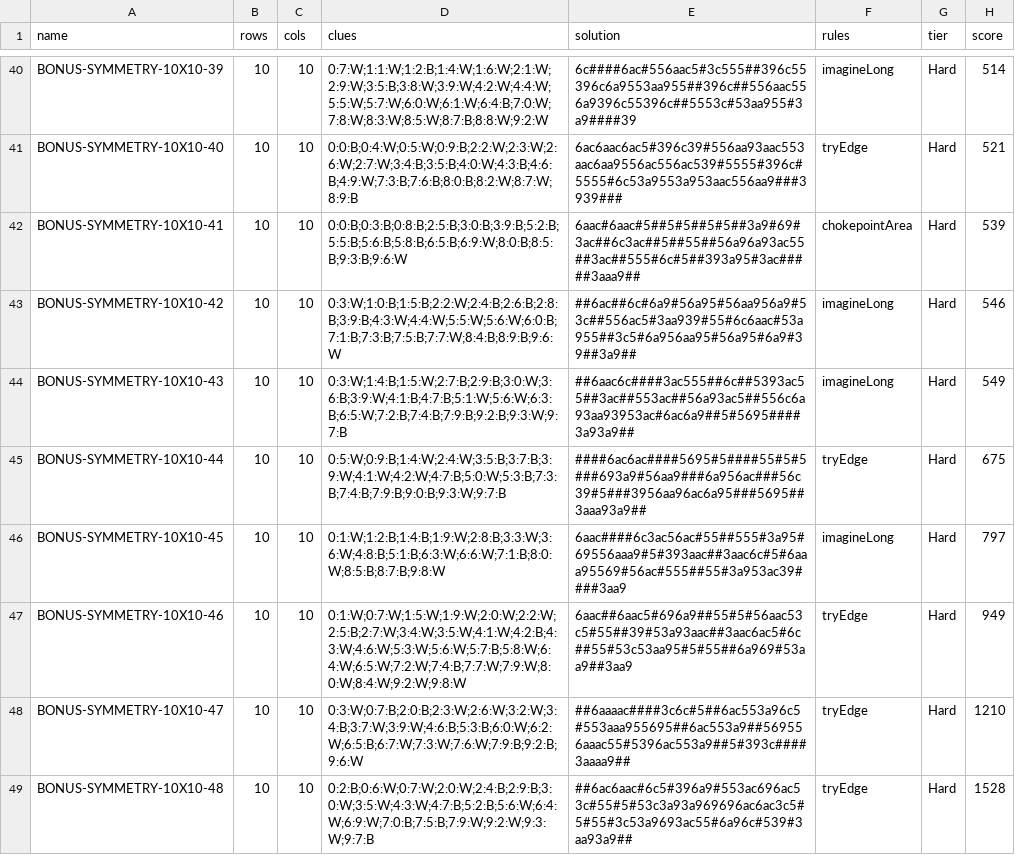
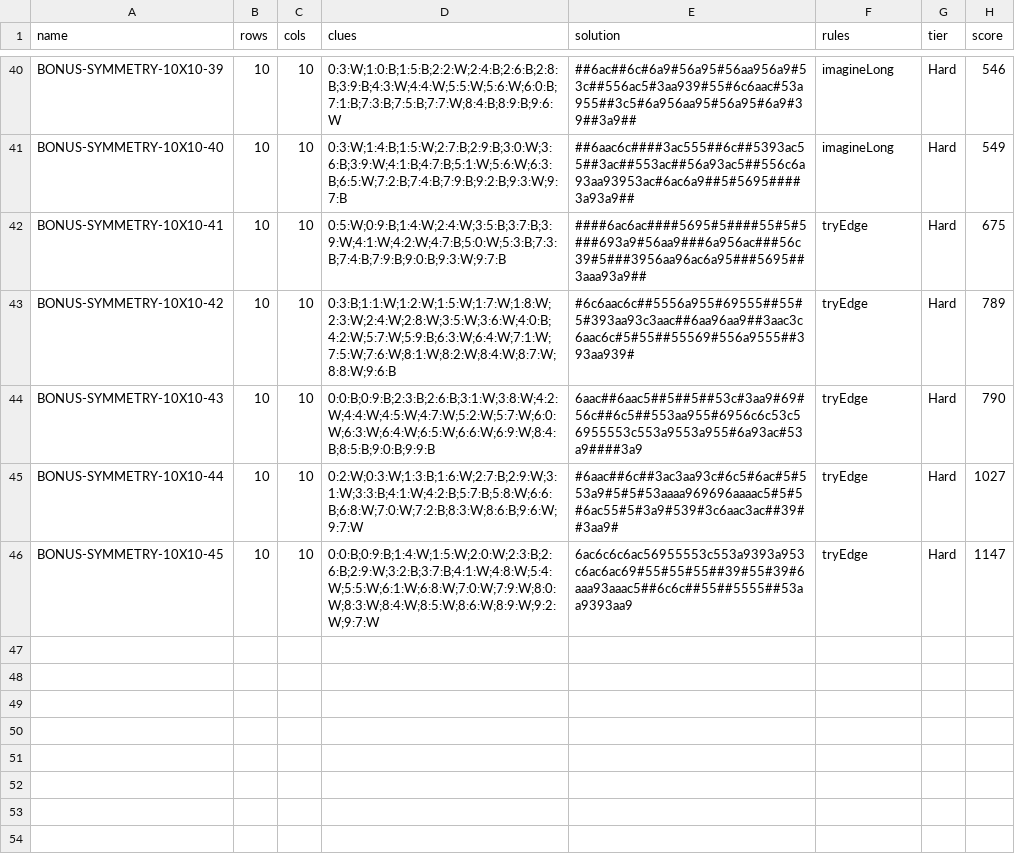
Before and after one commit to JoshMermel/loops, a CSV file: data/bonus-symmetry-10x10.csv, drawn as a sheet; only a part is shown, gaps mark what is left out; the diff covers the shown part only; the diff names each change by its address in the sheet, - before the commit and + after, or states it on an @@ line.

Commit message:
Drop rot90 symmetry and balance Exact symmetry books per tier
- Remove 4-way rot90 symmetry from Exact symmetry pools and books
- Add --balance-groups to build_book.mjs to balance symmetry groups evenly within each difficulty tier
- Rebuild bonus-symmetry-8x8 (7/7/6 per tier across rot180/mirror/transpose) and bonus-symmetry-10x10 (5/5/5 per tier)

```diff
--- a/data/bonus-symmetry-10x10.csv
+++ b/data/bonus-symmetry-10x10.csv
-D40 (clues): 0:7:W;1:1:W;1:2:B;1:4:W;1:6:W;2:1:W;2:9:W;3:5:B;3:8:W;3:9:W;4:2:W;4:4:W;5:5:W;5:7:W;6:0:W;6:1:W;6:4:B;7:0:W;7:8:W;8:3:W;8:5:W;8:7:B;8:8:W;9:2:W
+D40 (clues): 0:3:W;1:0:B;1:5:B;2:2:W;2:4:B;2:6:B;2:8:B;3:9:B;4:3:W;4:4:W;5:5:W;5:6:W;6:0:B;7:1:B;7:3:B;7:5:B;7:7:W;8:4:B;8:9:B;9:6:W
-E40 (solution): 6c####6ac#556aac5#3c555##396c55396c6a9553aa955##396c##556aac556a9396c55396c##5553c#53aa955#3a9####39
+E40 (solution): ##6ac##6c#6a9#56a95#56aa956a9#53c##556ac5#3aa939#55#6c6aac#53a955##3c5#6a956aa95#56a95#6a9#39##3a9##
-H40 (score): 514
+H40 (score): 546
-D41 (clues): 0:0:B;0:4:W;0:5:W;0:9:B;2:2:W;2:3:W;2:6:W;2:7:W;3:4:B;3:5:B;4:0:W;4:3:B;4:6:B;4:9:W;7:3:B;7:6:B;8:0:B;8:2:W;8:7:W;8:9:B
+D41 (clues): 0:3:W;1:4:B;1:5:W;2:7:B;2:9:B;3:0:W;3:6:B;3:9:W;4:1:B;4:7:B;5:1:W;5:6:W;6:3:B;6:5:W;7:2:B;7:4:B;7:9:B;9:2:B;9:3:W;9:7:B
-E41 (solution): 6ac6aac6ac5#396c39#556aa93aac553aac6aa9556ac556ac539#5555#396c#5555#6c53a9553a953aac556aa9###3939###
+E41 (solution): ##6aac6c####3ac555##6c##5393ac55##3ac##553ac##56a93ac5##556c6a93aa93953ac#6ac6a9##5#5695####3a93a9##
-F41 (rules): tryEdge
+F41 (rules): imagineLong
-H41 (score): 521
+H41 (score): 549
-D42 (clues): 0:0:B;0:3:B;0:8:B;2:5:B;3:0:B;3:9:B;5:2:B;5:5:B;5:6:B;5:8:B;6:5:B;6:9:W;8:0:B;8:5:B;9:3:B;9:6:W
+D42 (clues): 0:5:W;0:9:B;1:4:W;2:4:W;3:5:B;3:7:B;3:9:W;4:1:W;4:2:W;4:7:B;5:0:W;5:3:B;7:3:B;7:4:B;7:9:B;9:0:B;9:3:W;9:7:B
-E42 (solution): 6aac#6aac#5##5#5##5#5##3a9#69#3ac##6c3ac##5##55##56a96a93ac55##3ac##555#6c#5##393a95#3ac#####3aaa9##
+E42 (solution): ####6ac6ac####5695#5####55#5#5###693a9#56aa9###6a956ac###56c39#5###3956aa96ac6a95###5695##3aaa93a9##
-F42 (rules): chokepointArea
+F42 (rules): tryEdge
-H42 (score): 539
+H42 (score): 675
-D43 (clues): 0:3:W;1:0:B;1:5:B;2:2:W;2:4:B;2:6:B;2:8:B;3:9:B;4:3:W;4:4:W;5:5:W;5:6:W;6:0:B;7:1:B;7:3:B;7:5:B;7:7:W;8:4:B;8:9:B;9:6:W
+D43 (clues): 0:3:B;1:1:W;1:2:W;1:5:W;1:7:W;1:8:W;2:3:W;2:4:W;2:8:W;3:5:W;3:6:W;4:0:B;4:2:W;5:7:W;5:9:B;6:3:W;6:4:W;7:1:W;7:5:W;7:6:W;8:1:W;8:2:W;8:4:W;8:7:W;8:8:W;9:6:B
-E43 (solution): ##6ac##6c#6a9#56a95#56aa956a9#53c##556ac5#3aa939#55#6c6aac#53a955##3c5#6a956aa95#56a95#6a9#39##3a9##
+E43 (solution): #6c6aac6c##5556a955#69555##55#5#393aa93c3aac##6aa96aa9##3aac3c6aac6c#5#55##55569#556a9555##393aa939#
-F43:F44 (rules): imagineLong
+F43:F44 (rules): tryEdge
-H43 (score): 546
+H43 (score): 789
-D44 (clues): 0:3:W;1:4:B;1:5:W;2:7:B;2:9:B;3:0:W;3:6:B;3:9:W;4:1:B;4:7:B;5:1:W;5:6:W;6:3:B;6:5:W;7:2:B;7:4:B;7:9:B;9:2:B;9:3:W;9:7:B
+D44 (clues): 0:0:B;0:9:B;2:3:B;2:6:B;3:1:W;3:8:W;4:2:W;4:4:W;4:5:W;4:7:W;5:2:W;5:7:W;6:0:W;6:3:W;6:4:W;6:5:W;6:6:W;6:9:W;8:4:B;8:5:B;9:0:B;9:9:B
-E44 (solution): ##6aac6c####3ac555##6c##5393ac55##3ac##553ac##56a93ac5##556c6a93aa93953ac#6ac6a9##5#5695####3a93a9##
+E44 (solution): 6aac##6aac5##5##5##53c#3aa9#69#56c##6c5##553aa955#6956c6c53c56955553c553a9553a955#6a93ac#53a9####3a9
-H44 (score): 549
+H44 (score): 790
-D45 (clues): 0:5:W;0:9:B;1:4:W;2:4:W;3:5:B;3:7:B;3:9:W;4:1:W;4:2:W;4:7:B;5:0:W;5:3:B;7:3:B;7:4:B;7:9:B;9:0:B;9:3:W;9:7:B
+D45 (clues): 0:2:W;0:3:W;1:3:B;1:6:W;2:7:B;2:9:W;3:1:W;3:3:B;4:1:W;4:2:B;5:7:B;5:8:W;6:6:B;6:8:W;7:0:W;7:2:B;8:3:W;8:6:B;9:6:W;9:7:W
-E45 (solution): ####6ac6ac####5695#5####55#5#5###693a9#56aa9###6a956ac###56c39#5###3956aa96ac6a95###5695##3aaa93a9##
+E45 (solution): #6aac##6c##3ac3aa93c#6c5#6ac#5#553a9#5#5#53aaaa969696aaaac5#5#5#6ac55#5#3a9#539#3c6aac3ac##39##3aa9#
-H45 (score): 675
+H45 (score): 1027
-D46 (clues): 0:1:W;1:2:B;1:4:B;1:9:W;2:8:B;3:3:W;3:6:W;4:8:B;5:1:B;6:3:W;6:6:W;7:1:B;8:0:W;8:5:B;8:7:B;9:8:W
+D46 (clues): 0:0:B;0:9:B;1:4:W;1:5:W;2:0:W;2:3:B;2:6:B;2:9:W;3:2:B;3:7:B;4:1:W;4:8:W;5:4:W;5:5:W;6:1:W;6:8:W;7:0:W;7:9:W;8:0:W;8:3:W;8:4:W;8:5:W;8:6:W;8:9:W;9:2:W;9:7:W
-E46 (solution): 6aac####6c3ac56ac#55##555#3a95#69556aaa9#5#393aac##3aac6c#5#6aaa95569#56ac#555##55#3a953ac39####3aa9
+E46 (solution): 6ac6c6c6ac56955553c553a9393a953c6ac6ac69#55#55#55##39#55#39#6aaa93aaac5##6c6c##55##5555##53aa9393aa9
-F46 (rules): imagineLong
+F46 (rules): tryEdge
-H46 (score): 797
+H46 (score): 1147
-row 47: BONUS-SYMMETRY-10X10-46 | 10 | 10 | 0:1:W;0:7:W;1:5:W;1:9:W;2:0:W;2:2:W;2:5:B;2:7:W;3:4:W;3:5:W;4:1:W;4:2:B;4:3:W;4:6:W;5:3:W;5:6:W;5:7:B;5:8:W;6:4:W;6:5:W;7:2:W;7:4:B;7:7:W;7:9:W;8:0:W;8:4:W;9:2:W;9:8:W | 6aac##6aac5#696a9##55#5#56aac53c5#55##39#53a93aac##3aac6ac5#6c##55#53c53aa95#5#55##6a969#53aa9##3aa9 | tryEdge | Hard | 949
-row 48: BONUS-SYMMETRY-10X10-47 | 10 | 10 | 0:3:W;0:7:B;2:0:B;2:3:W;2:6:W;3:2:W;3:4:B;3:7:W;3:9:W;4:6:B;5:3:B;6:0:W;6:2:W;6:5:B;6:7:W;7:3:W;7:6:W;7:9:B;9:2:B;9:6:W | ##6aaaac####3c6c#5##6ac553a96c5#553aaa955695##6ac553a9##569556aaac55#5396ac553a9##5#393c####3aaaa9## | tryEdge | Hard | 1210
-row 49: BONUS-SYMMETRY-10X10-48 | 10 | 10 | 0:2:B;0:6:W;0:7:W;2:0:W;2:4:B;2:9:B;3:0:W;3:5:W;4:3:W;4:7:B;5:2:B;5:6:W;6:4:W;6:9:W;7:0:B;7:5:B;7:9:W;9:2:W;9:3:W;9:7:B | ##6ac6aac#6c5#396a9#553ac696ac53c#55#5#53c3a93a969696ac6ac3c5#5#55#3c53a9693ac55#6a96c#539#3aa93a9## | tryEdge | Hard | 1528
```
Also changed, not shown: 130 edited cells elsewhere in this file, data/bonus-symmetry-8x8.csv, 6 other files.
